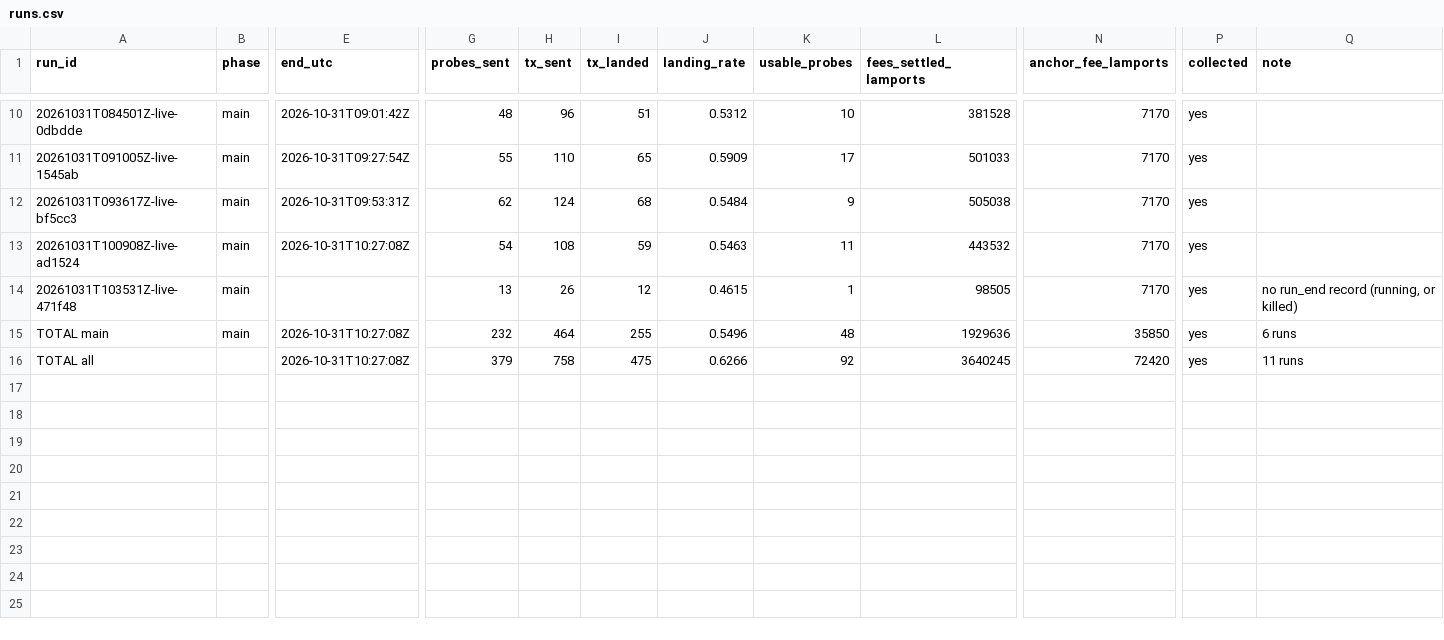
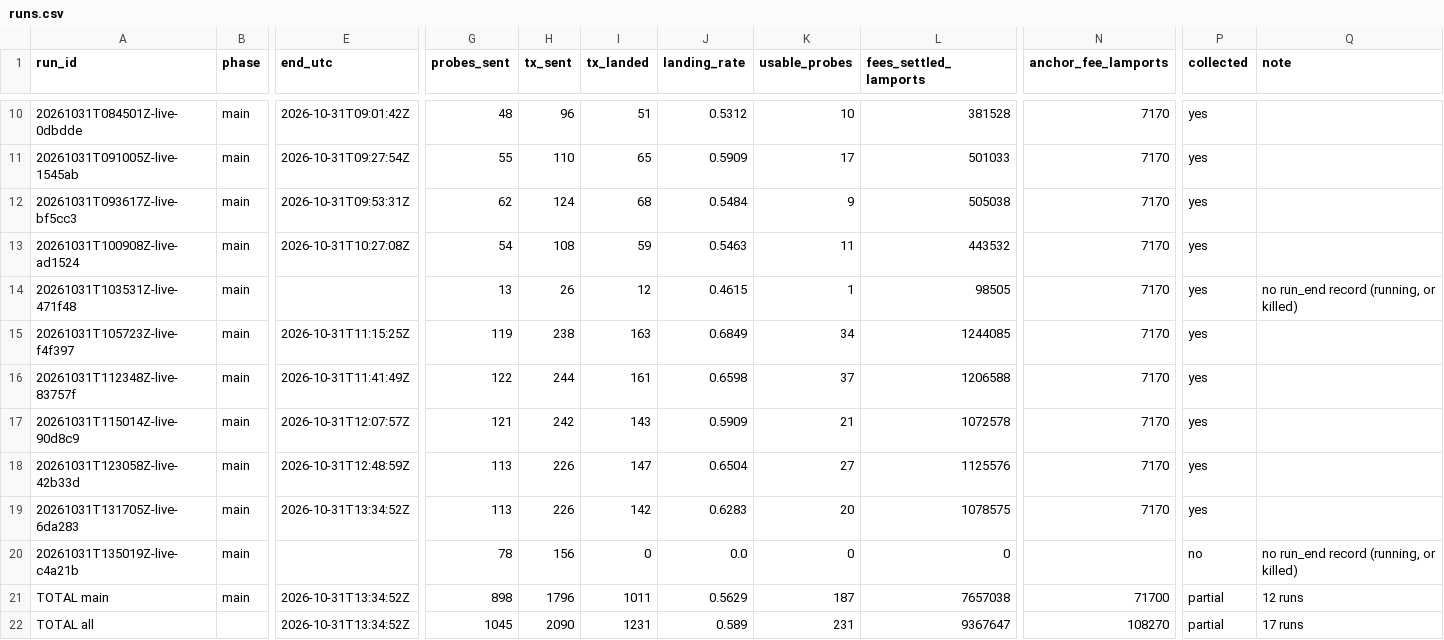
Before and after one commit to recruitabx/Inside-The-Solana-Block, a CSV file: results/runs.csv, drawn as a sheet; only a part is shown, gaps mark what is left out; addresses are those after the commit; rows hold the shown columns only; the diff names each change by its address in the sheet, - before the commit and + after, or states it on an @@ line.

```diff
--- a/results/runs.csv
+++ b/results/runs.csv
+row 15: 20261031T105723Z-live-f4f397 | main | 2026-10-31T11:15:25Z | 119 | 238 | 163 | 0.6849 | 34 | 1244085 | 7170 | yes
+row 16: 20261031T112348Z-live-83757f | main | 2026-10-31T11:41:49Z | 122 | 244 | 161 | 0.6598 | 37 | 1206588 | 7170 | yes
+row 17: 20261031T115014Z-live-90d8c9 | main | 2026-10-31T12:07:57Z | 121 | 242 | 143 | 0.5909 | 21 | 1072578 | 7170 | yes
+row 18: 20261031T123058Z-live-42b33d | main | 2026-10-31T12:48:59Z | 113 | 226 | 147 | 0.6504 | 27 | 1125576 | 7170 | yes
+row 19: 20261031T131705Z-live-6da283 | main | 2026-10-31T13:34:52Z | 113 | 226 | 142 | 0.6283 | 20 | 1078575 | 7170 | yes
+row 20: 20261031T135019Z-live-c4a21b | main |  | 78 | 156 | 0 | 0.0 | 0 | 0 |  | no | no run_end record (running, or killed)
-E21:E22 (end_utc): 2026-10-31T10:27:08Z
+E21:E22 (end_utc): 2026-10-31T13:34:52Z
-G21 (probes_sent): 232
+G21 (probes_sent): 898
-H21 (tx_sent): 464
+H21 (tx_sent): 1796
-I21 (tx_landed): 255
+I21 (tx_landed): 1011
-J21 (landing_rate): 0.5496
+J21 (landing_rate): 0.5629
-K21 (usable_probes): 48
+K21 (usable_probes): 187
-L21 (fees_settled_lamports): 1929636
+L21 (fees_settled_lamports): 7657038
-N21 (anchor_fee_lamports): 35850
+N21 (anchor_fee_lamports): 71700
-P21:P22 (collected): yes
+P21:P22 (collected): partial
-Q21 (note): 6 runs
+Q21 (note): 12 runs
-G22 (probes_sent): 379
+G22 (probes_sent): 1045
-H22 (tx_sent): 758
+H22 (tx_sent): 2090
-I22 (tx_landed): 475
+I22 (tx_landed): 1231
-J22 (landing_rate): 0.6266
+J22 (landing_rate): 0.589
-K22 (usable_probes): 92
+K22 (usable_probes): 231
-L22 (fees_settled_lamports): 3640245
+L22 (fees_settled_lamports): 9367647
-N22 (anchor_fee_lamports): 72420
+N22 (anchor_fee_lamports): 108270
-Q22 (note): 11 runs
+Q22 (note): 17 runs
```
Also changed, not shown: 4 other files.
